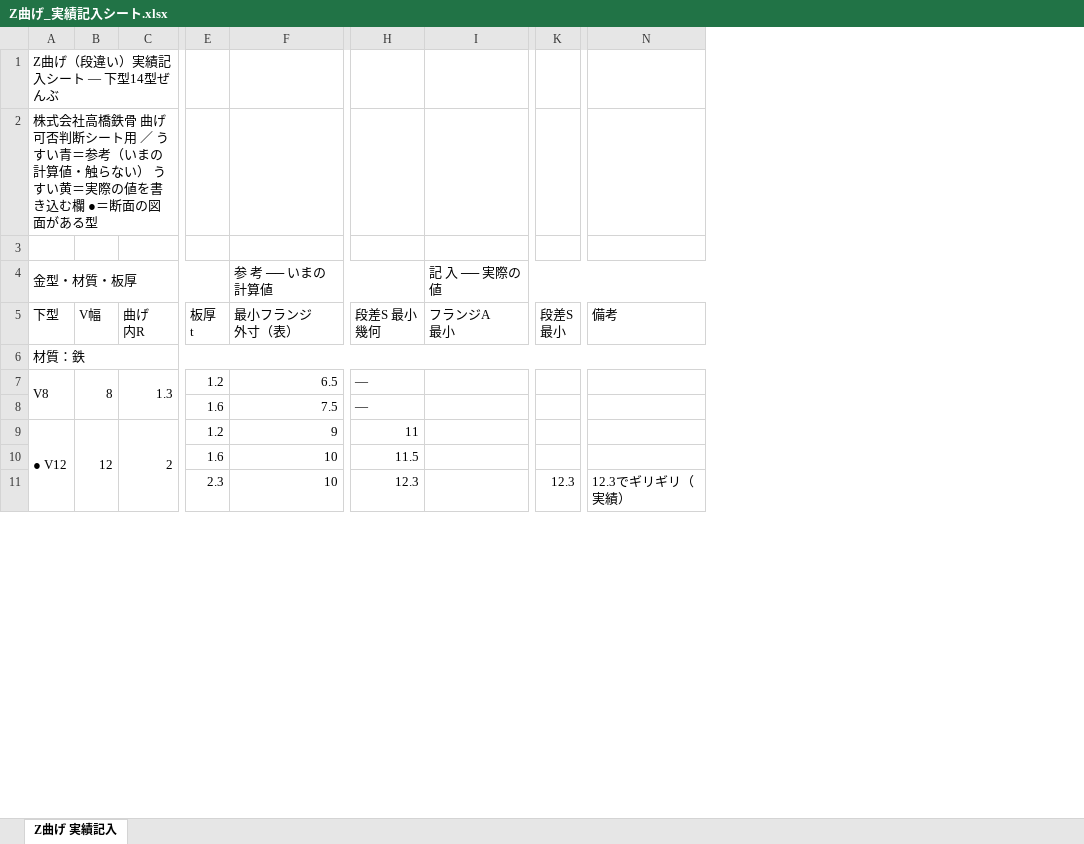
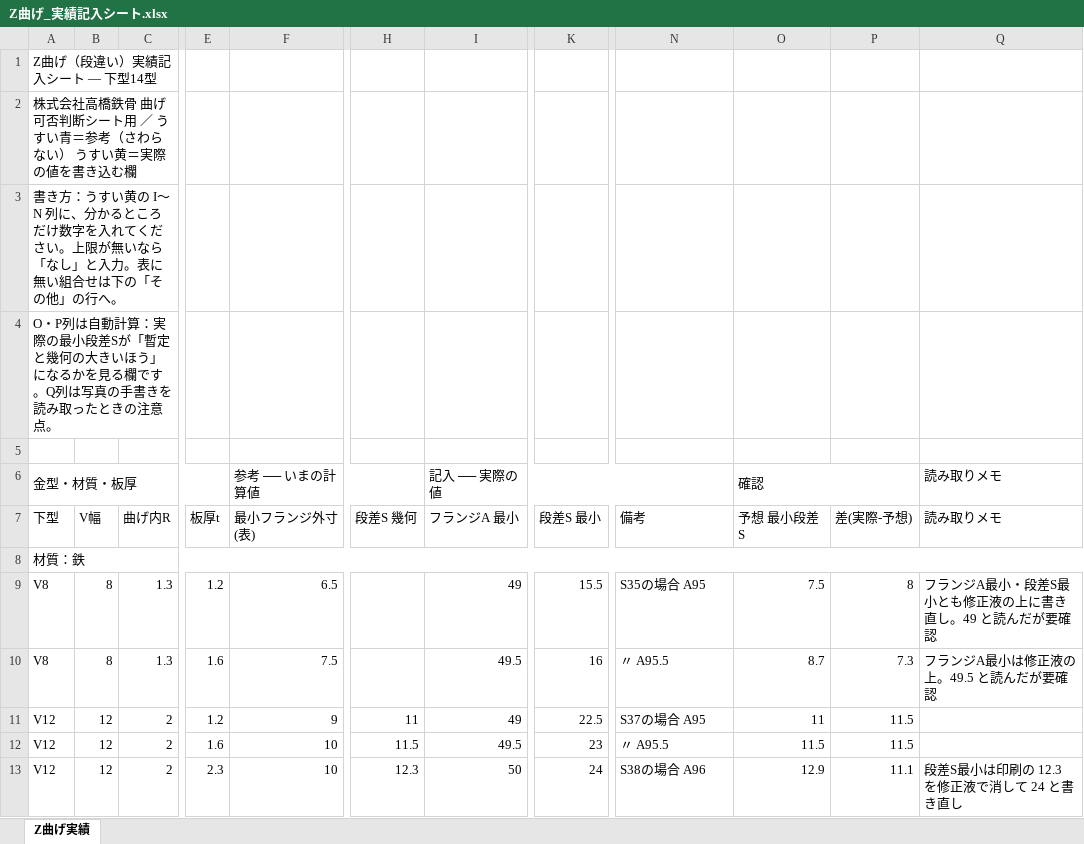
Before and after one commit to Jinu-H420/bending-simulation, an Excel workbook: docs/Z曲げ_実績記入シート.xlsx, sheet Z曲げ実績, drawn as a sheet; only a part is shown, gaps mark what is left out; values as stored, in another font and other column widths than the file's, no cell formats; charts and pictures not drawn; removed rows and columns are numbered as before the commit, all else as after; rows hold the shown columns only; ↵ is a line break in a cell; the diff covers the shown part only; the diff names each change by its address in the sheet, - before the commit and + after, or states it on an @@ line.

```diff
--- a/docs/Z曲げ_実績記入シート.xlsx (sheet Z曲げ実績)
+++ b/docs/Z曲げ_実績記入シート.xlsx (sheet Z曲げ実績)
-sheet tab: Z曲げ 実績記入
+sheet tab: Z曲げ実績
-column I (フランジA 最小), row 4: 記 入 ── 実際の値
+column I (フランジA 最小), row 6: 記入 ── 実際の値; row 9: 49; rows 11-13: 49 | 49.5 | 50
-column K (段差S 最小), row 11: 12.3
+column K (段差S 最小), row 9: 15.5; rows 11-13: 22.5 | 23 | 24
+column O (予想 最小段差S), row 6: 確認; row 9: 7.5; rows 11-13: 11 | 11.5 | 12.9
+column P (差(実際-予想)), row 9: 8; rows 11-13: 11.5 | 11.5 | 11.1
+column Q (読み取りメモ), row 6: 読み取りメモ; row 9: フランジA最小・段差S最小とも修正液の上に書き直し。49 と読んだが要確認; row 13: 段差S最小は印刷の 12.3 を修正液で消して 24 と書き直し
-A1 (下型): Z曲げ（段違い）実績記入シート ― 下型14型ぜんぶ
+A1 (下型): Z曲げ（段違い）実績記入シート ― 下型14型
-A2 (下型): …＝参考（いまの計算値・触らない） うすい黄＝実際の値を書き込む欄 ●＝断面の図面がある型
+A2 (下型): …＝参考（さわらない） うすい黄＝実際の値を書き込む欄
+row 3: 書き方：うすい黄の I〜N 列に、分かるところだけ数字を入れてください。上限が無いなら「なし」と入力。表に無い組合せは下の「その他」の行へ。
+row 4: O・P列は自動計算：実際の最小段差Sが「暫定と幾何の大きいほう」になるかを見る欄です。Q列は写真の手書きを読み取ったときの注意点。
-F6 (最小フランジ外寸(表)): 参 考 ── いまの計算値
+F6 (最小フランジ外寸(表)): 参考 ── いまの計算値
-C7: 曲げ ↵ 内R
+C7: 曲げ内R
-E7: 板厚 ↵ t
+E7: 板厚t
-F7: 最小フランジ ↵ 外寸（表）
+F7: 最小フランジ外寸(表)
-H7: 段差S 最小 ↵ 幾何
+H7: 段差S 幾何
-A7:A8 merged
-B7:B8 merged
-C7:C8 merged
-H9 (段差S 幾何): —
+H9 (段差S 幾何): (empty)
-N9 (備考): (empty)
+N9 (備考): S35の場合 A95
-row 8:  |  |  | 1.6 | 7.5 | —
+row 10: V8 | 8 | 1.3 | 1.6 | 7.5 |  | 49.5 | 16 | 〃 A95.5 | 8.7 | 7.3 | フランジA最小は修正液の上。49.5 と読んだが要確認
-A11 (下型): ● V12
+A11 (下型): V12
-A9:A11 merged
-B9:B11 merged
-C9:C11 merged
-N11 (備考): (empty)
+N11 (備考): S37の場合 A95
-A12:A13 (下型): (empty)
+A12:A13 (下型): V12
-B12:B13 (V幅): (empty)
+B12:B13 (V幅): 12
-C12:C13 (曲げ内R): (empty)
+C12:C13 (曲げ内R): 2
-N12 (備考): (empty)
+N12 (備考): 〃 A95.5
-N13 (備考): 12.3でギリギリ（実績）
+N13 (備考): S38の場合 A96
```
Also changed, not shown: 12 added rows, 6 removed rows, 104 edited cells and merged cells elsewhere in this sheet, cell formats, charts or pictures, 2 other files.
